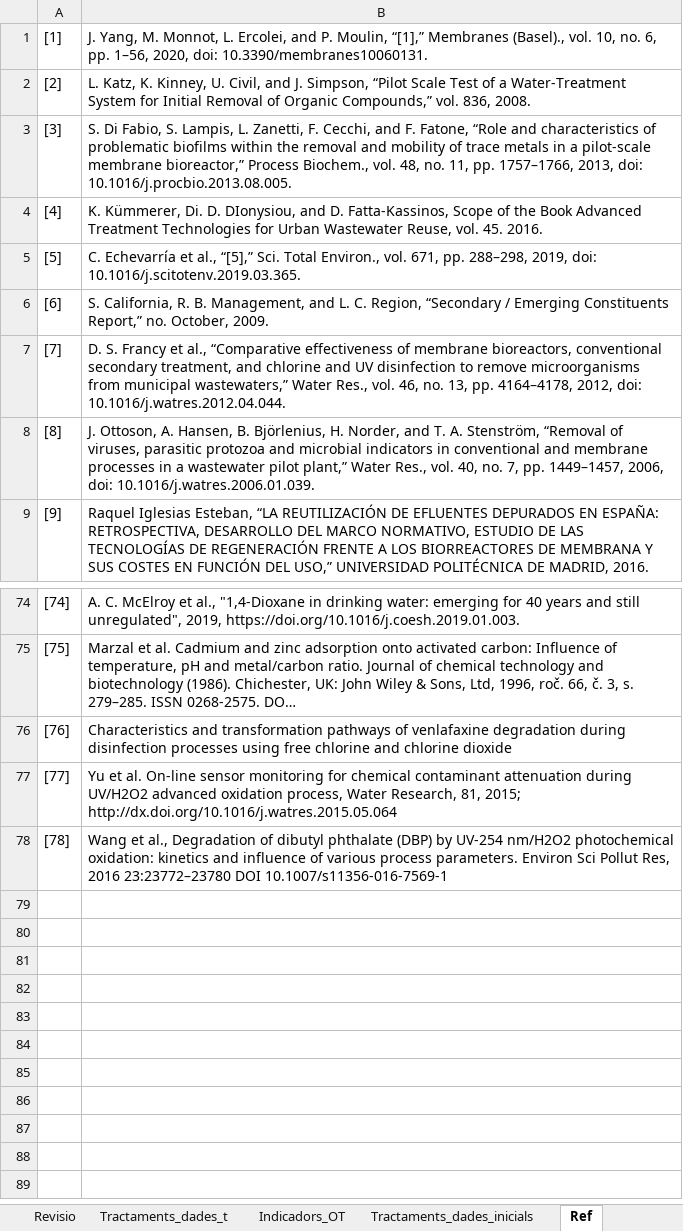
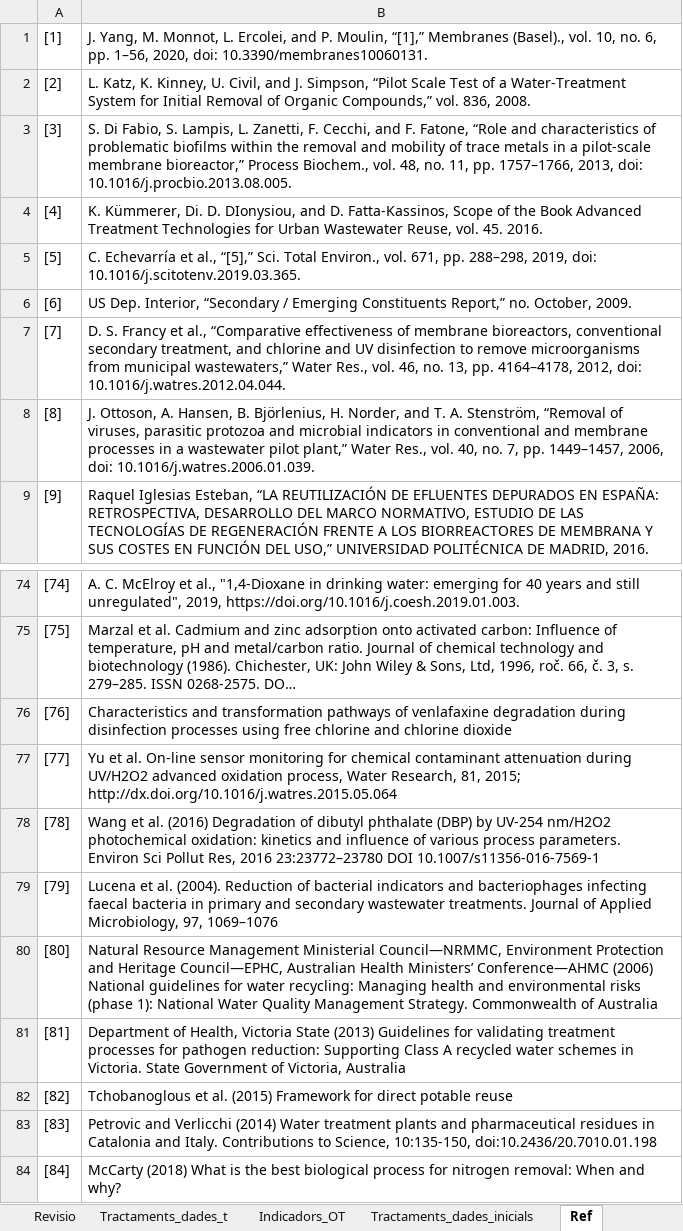
Before and after one commit to icra/suggereix, an Excel workbook: public/20220526_SUGGEREIX_PT4_Tractaments.xlsx, sheet Ref, drawn as a sheet; only a part is shown, gaps mark what is left out; long unchanged cells end in …; values as stored, in another font and other column widths than the file's, no borders; the diff names each change by its address in the sheet, - before the commit and + after, or states it on an @@ line.

```diff
--- a/public/20220526_SUGGEREIX_PT4_Tractaments.xlsx (sheet Ref)
+++ b/public/20220526_SUGGEREIX_PT4_Tractaments.xlsx (sheet Ref)
-B6: S. California, R. B. Management, and L. C. Region, “Secondary /…
+B6: US Dep. Interior, “Secondary /…
-B78: Wang et al., Degradation of…
+B78: Wang et al. (2016) Degradation of…
+row 79: [79] | Lucena et al. (2004). Reduction of bacterial indicators and bacteriophages infecting faecal bacteria in primary and secondary wastewater treatments. Journal of Applied Microbiology, 97, 1069–1076
+row 80: [80] | Natural Resource Management Ministerial Council—NRMMC, Environment Protection and Heritage Council—EPHC, Australian Health Ministers’ Conference—AHMC (2006) National guidelines for water recycling: Managing health and environmental risks (phase 1): National Water Quality Management Strategy. Commonwealth of Australia
+row 81: [81] | Department of Health, Victoria State (2013) Guidelines for validating treatment processes for pathogen reduction: Supporting Class A recycled water schemes in Victoria. State Government of Victoria, Australia
+row 82: [82] | Tchobanoglous et al. (2015) Framework for direct potable reuse
+row 83: [83] | Petrovic and Verlicchi (2014) Water treatment plants and pharmaceutical residues in Catalonia and Italy. Contributions to Science, 10:135-150, doi:10.2436/20.7010.01.198
+row 84: [84] | McCarty (2018) What is the best biological process for nitrogen removal: When and why?
```
Also changed, not shown: sheet Tractaments_dades_t, sheet Revisio, public/20220120_SUGGEREIX_Taula_C5.xlsx, public/20220323_SUGGEREIX_Taula_C3.xlsx, 10 other files.
